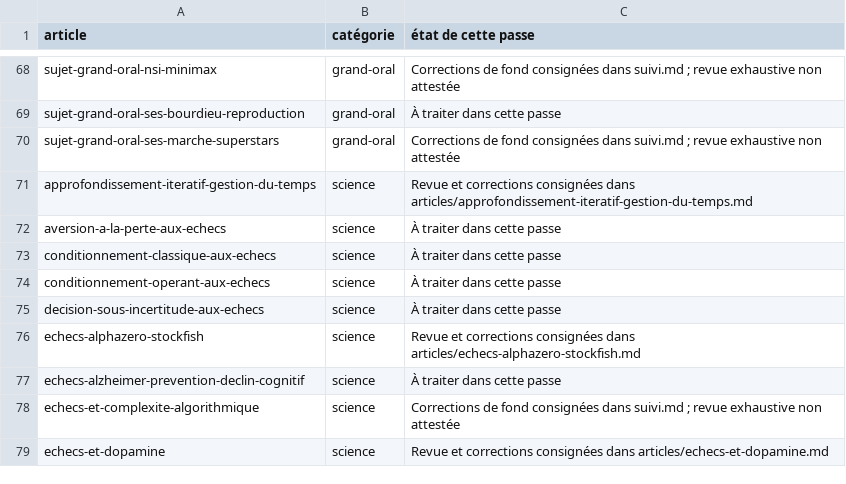
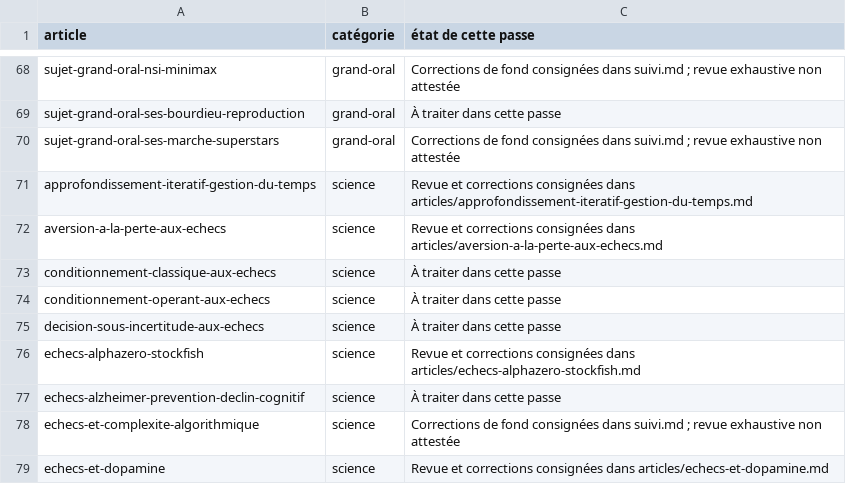
Before and after one commit to Frozalex/blogdungaucher, a TSV file: docs/corrections-editoriales/etat-articles.tsv, drawn as a sheet; only a part is shown, gaps mark what is left out.

Commit message:
fix(aversion): séparer modèle économique et interprétation des sacrifices

```diff
--- a/docs/corrections-editoriales/etat-articles.tsv
+++ b/docs/corrections-editoriales/etat-articles.tsv
@@ -71,3 +71,3 @@ sujet-grand-oral-ses-marche-superstars	grand-oral	Corrections de fond consignée
 approfondissement-iteratif-gestion-du-temps	science	Revue et corrections consignées dans articles/approfondissement-iteratif-gestion-du-temps.md
-aversion-a-la-perte-aux-echecs	science	À traiter dans cette passe
+aversion-a-la-perte-aux-echecs	science	Revue et corrections consignées dans articles/aversion-a-la-perte-aux-echecs.md
 conditionnement-classique-aux-echecs	science	À traiter dans cette passe
```
Also changed, not shown: 2 other files.
